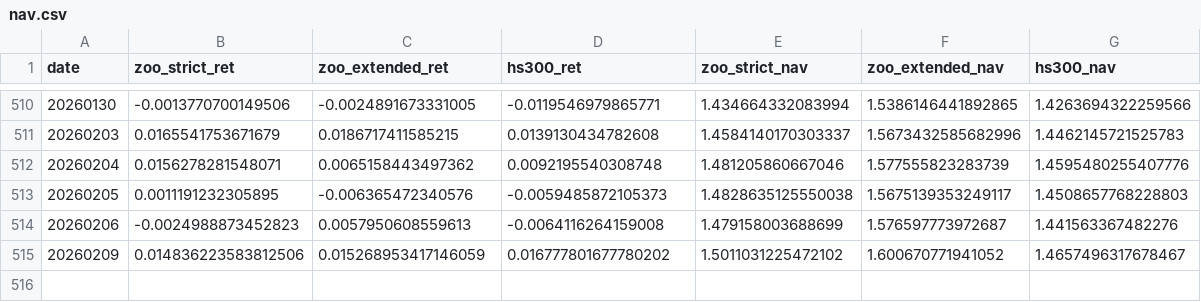
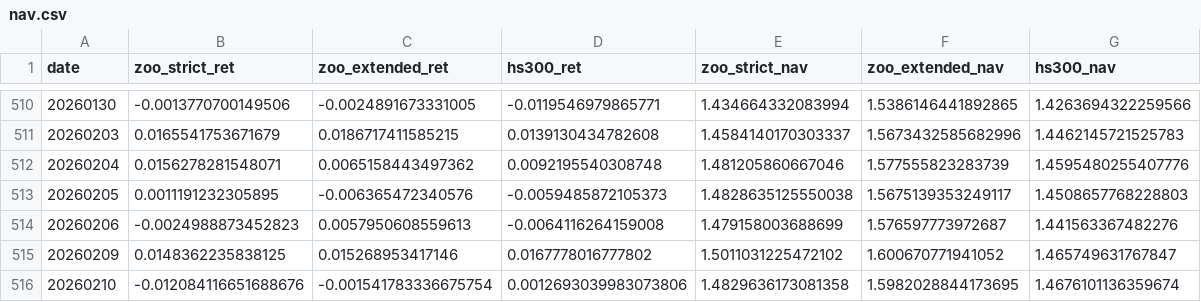
Before and after one commit to runchengxie/a-share-animal-index, a CSV file: docs/nav.csv, drawn as a sheet; only a part is shown, gaps mark what is left out.

```diff
--- a/docs/nav.csv
+++ b/docs/nav.csv
@@ -514,2 +514,3 @@ date,zoo_strict_ret,zoo_extended_ret,hs300_ret,zoo_strict_nav,zoo_extended_nav,h
 20260206,-0.0024988873452823,0.0057950608559613,-0.0064116264159008,1.479158003688699,1.576597773972687,1.441563367482276
-20260209,0.014836223583812506,0.015268953417146059,0.016777801677780202,1.5011031225472102,1.600670771941052,1.4657496317678467
+20260209,0.0148362235838125,0.015268953417146,0.0167778016777802,1.5011031225472102,1.600670771941052,1.465749631767847
+20260210,-0.012084116651688676,-0.001541783336675754,0.0012693039983073806,1.4829636173081358,1.5982028844173695,1.4676101136359674
```
Also changed, not shown: 6 other files.
